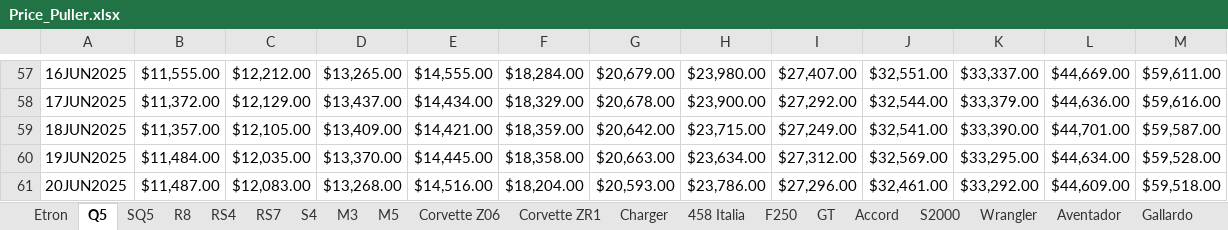
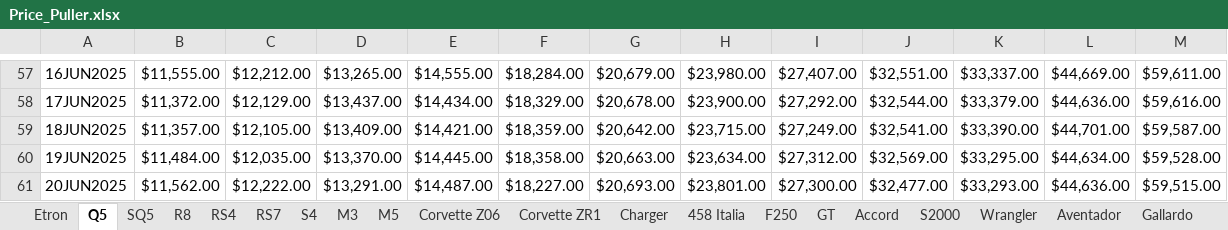
Before and after one commit to CantCommitRiteNow/Price-Puller---Used-Cars, an Excel workbook: Price_Puller.xlsx, sheet Q5, drawn as a sheet; only a part is shown, gaps mark what is left out; values as stored, in another font and other column widths than the file's, no borders; conditional formats not drawn; the diff names each change by its address in the sheet, - before the commit and + after, or states it on an @@ line.

```diff
--- a/Price_Puller.xlsx (sheet Q5)
+++ b/Price_Puller.xlsx (sheet Q5)
-B61: $11,487.00
+B61: $11,562.00
-C61: $12,083.00
+C61: $12,222.00
-D61: $13,268.00
+D61: $13,291.00
-E61: $14,516.00
+E61: $14,487.00
-F61: $18,204.00
+F61: $18,227.00
-G61: $20,593.00
+G61: $20,693.00
-H61: $23,786.00
+H61: $23,801.00
-I61: $27,296.00
+I61: $27,300.00
-J61: $32,461.00
+J61: $32,477.00
-K61: $33,292.00
+K61: $33,293.00
-L61: $44,609.00
+L61: $44,636.00
-M61: $59,518.00
+M61: $59,515.00
```
Also changed, not shown: sheet G Wagon, sheet S550, sheet 718 Cayman, sheet Wrangler, sheet Cayenne, sheet Accord, 34 more sheets, 1 other file.
